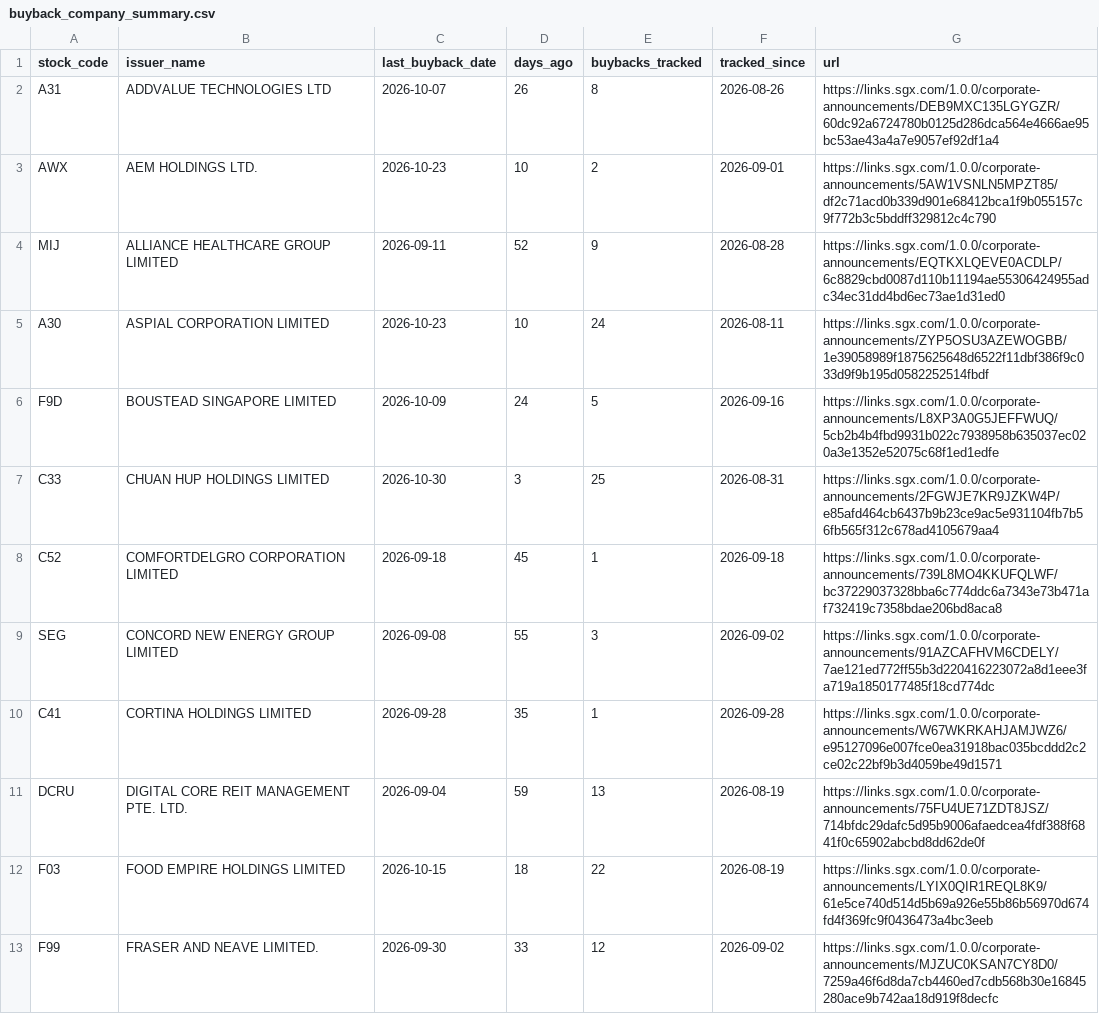
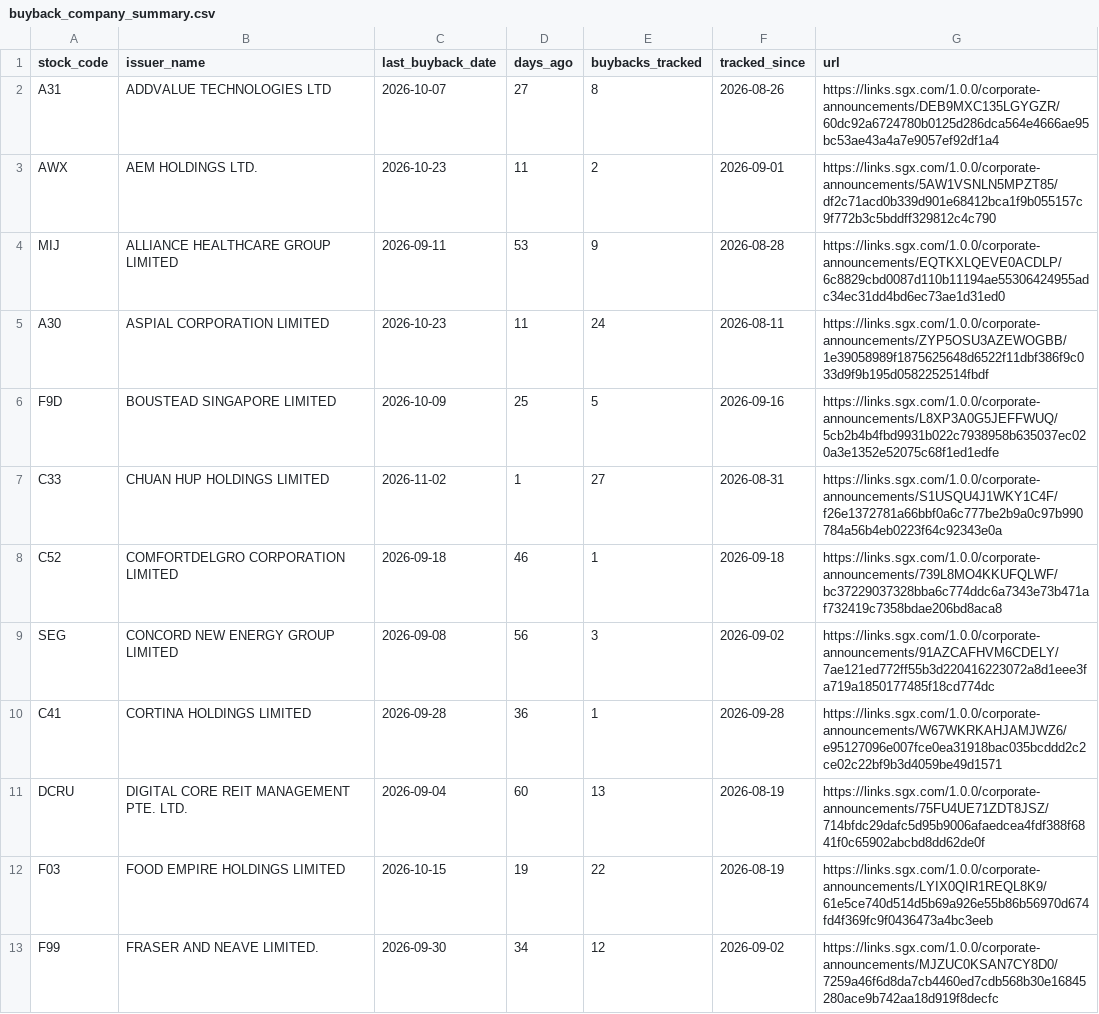
Before and after one commit to ferlyntanyj/Claude-Telegram-bot, a CSV file: output/buyback_company_summary.csv, drawn as a sheet; only a part is shown; the diff covers the shown part only.

```diff
--- a/output/buyback_company_summary.csv
+++ b/output/buyback_company_summary.csv
@@ -1,13 +1,13 @@
 stock_code,issuer_name,last_buyback_date,days_ago,buybacks_tracked,tracked_since,url
-A31,ADDVALUE TECHNOLOGIES LTD,2026-10-07,26,8,2026-08-26,https://links.sgx.com/1.0.0/corporate-announcements/DEB9MXC135LGYGZR/60dc92a6724780b0125d286dca564e4666ae95bc53ae43a4a7e9057ef92df1a4
-AWX,AEM HOLDINGS LTD.,2026-10-23,10,2,2026-09-01,https://links.sgx.com/1.0.0/corporate-announcements/5AW1VSNLN5MPZT85/df2c71acd0b339d901e68412bca1f9b055157c9f772b3c5bddff329812c4c790
-MIJ,ALLIANCE HEALTHCARE GROUP LIMITED,2026-09-11,52,9,2026-08-28,https://links.sgx.com/1.0.0/corporate-announcements/EQTKXLQEVE0ACDLP/6c8829cbd0087d110b11194ae55306424955adc34ec31dd4bd6ec73ae1d31ed0
-A30,ASPIAL CORPORATION LIMITED,2026-10-23,10,24,2026-08-11,https://links.sgx.com/1.0.0/corporate-announcements/ZYP5OSU3AZEWOGBB/1e39058989f1875625648d6522f11dbf386f9c033d9f9b195d0582252514fbdf
-F9D,BOUSTEAD SINGAPORE LIMITED,2026-10-09,24,5,2026-09-16,https://links.sgx.com/1.0.0/corporate-announcements/L8XP3A0G5JEFFWUQ/5cb2b4b4fbd9931b022c7938958b635037ec020a3e1352e52075c68f1ed1edfe
-C33,CHUAN HUP HOLDINGS LIMITED,2026-10-30,3,25,2026-08-31,https://links.sgx.com/1.0.0/corporate-announcements/2FGWJE7KR9JZKW4P/e85afd464cb6437b9b23ce9ac5e931104fb7b56fb565f312c678ad4105679aa4
-C52,COMFORTDELGRO CORPORATION LIMITED,2026-09-18,45,1,2026-09-18,https://links.sgx.com/1.0.0/corporate-announcements/739L8MO4KKUFQLWF/bc37229037328bba6c774ddc6a7343e73b471af732419c7358bdae206bd8aca8
-SEG,CONCORD NEW ENERGY GROUP LIMITED,2026-09-08,55,3,2026-09-02,https://links.sgx.com/1.0.0/corporate-announcements/91AZCAFHVM6CDELY/7ae121ed772ff55b3d220416223072a8d1eee3fa719a1850177485f18cd774dc
-C41,CORTINA HOLDINGS LIMITED,2026-09-28,35,1,2026-09-28,https://links.sgx.com/1.0.0/corporate-announcements/W67WKRKAHJAMJWZ6/e95127096e007fce0ea31918bac035bcddd2c2ce02c22bf9b3d4059be49d1571
-DCRU,DIGITAL CORE REIT MANAGEMENT PTE. LTD.,2026-09-04,59,13,2026-08-19,https://links.sgx.com/1.0.0/corporate-announcements/75FU4UE71ZDT8JSZ/714bfdc29dafc5d95b9006afaedcea4fdf388f6841f0c65902abcbd8dd62de0f
-F03,FOOD EMPIRE HOLDINGS LIMITED,2026-10-15,18,22,2026-08-19,https://links.sgx.com/1.0.0/corporate-announcements/LYIX0QIR1REQL8K9/61e5ce740d514d5b69a926e55b86b56970d674fd4f369fc9f0436473a4bc3eeb
-F99,FRASER AND NEAVE LIMITED.,2026-09-30,33,12,2026-09-02,https://links.sgx.com/1.0.0/corporate-announcements/MJZUC0KSAN7CY8D0/7259a46f6d8da7cb4460ed7cdb568b30e16845280ace9b742aa18d919f8decfc
+A31,ADDVALUE TECHNOLOGIES LTD,2026-10-07,27,8,2026-08-26,https://links.sgx.com/1.0.0/corporate-announcements/DEB9MXC135LGYGZR/60dc92a6724780b0125d286dca564e4666ae95bc53ae43a4a7e9057ef92df1a4
+AWX,AEM HOLDINGS LTD.,2026-10-23,11,2,2026-09-01,https://links.sgx.com/1.0.0/corporate-announcements/5AW1VSNLN5MPZT85/df2c71acd0b339d901e68412bca1f9b055157c9f772b3c5bddff329812c4c790
+MIJ,ALLIANCE HEALTHCARE GROUP LIMITED,2026-09-11,53,9,2026-08-28,https://links.sgx.com/1.0.0/corporate-announcements/EQTKXLQEVE0ACDLP/6c8829cbd0087d110b11194ae55306424955adc34ec31dd4bd6ec73ae1d31ed0
+A30,ASPIAL CORPORATION LIMITED,2026-10-23,11,24,2026-08-11,https://links.sgx.com/1.0.0/corporate-announcements/ZYP5OSU3AZEWOGBB/1e39058989f1875625648d6522f11dbf386f9c033d9f9b195d0582252514fbdf
+F9D,BOUSTEAD SINGAPORE LIMITED,2026-10-09,25,5,2026-09-16,https://links.sgx.com/1.0.0/corporate-announcements/L8XP3A0G5JEFFWUQ/5cb2b4b4fbd9931b022c7938958b635037ec020a3e1352e52075c68f1ed1edfe
+C33,CHUAN HUP HOLDINGS LIMITED,2026-11-02,1,27,2026-08-31,https://links.sgx.com/1.0.0/corporate-announcements/S1USQU4J1WKY1C4F/f26e1372781a66bbf0a6c777be2b9a0c97b990784a56b4eb0223f64c92343e0a
+C52,COMFORTDELGRO CORPORATION LIMITED,2026-09-18,46,1,2026-09-18,https://links.sgx.com/1.0.0/corporate-announcements/739L8MO4KKUFQLWF/bc37229037328bba6c774ddc6a7343e73b471af732419c7358bdae206bd8aca8
+SEG,CONCORD NEW ENERGY GROUP LIMITED,2026-09-08,56,3,2026-09-02,https://links.sgx.com/1.0.0/corporate-announcements/91AZCAFHVM6CDELY/7ae121ed772ff55b3d220416223072a8d1eee3fa719a1850177485f18cd774dc
+C41,CORTINA HOLDINGS LIMITED,2026-09-28,36,1,2026-09-28,https://links.sgx.com/1.0.0/corporate-announcements/W67WKRKAHJAMJWZ6/e95127096e007fce0ea31918bac035bcddd2c2ce02c22bf9b3d4059be49d1571
+DCRU,DIGITAL CORE REIT MANAGEMENT PTE. LTD.,2026-09-04,60,13,2026-08-19,https://links.sgx.com/1.0.0/corporate-announcements/75FU4UE71ZDT8JSZ/714bfdc29dafc5d95b9006afaedcea4fdf388f6841f0c65902abcbd8dd62de0f
+F03,FOOD EMPIRE HOLDINGS LIMITED,2026-10-15,19,22,2026-08-19,https://links.sgx.com/1.0.0/corporate-announcements/LYIX0QIR1REQL8K9/61e5ce740d514d5b69a926e55b86b56970d674fd4f369fc9f0436473a4bc3eeb
+F99,FRASER AND NEAVE LIMITED.,2026-09-30,34,12,2026-09-02,https://links.sgx.com/1.0.0/corporate-announcements/MJZUC0KSAN7CY8D0/7259a46f6d8da7cb4460ed7cdb568b30e16845280ace9b742aa18d919f8decfc
```
Also changed, not shown: 65 edited cells elsewhere in this file, history/buyback_history.csv, 3 other files.
